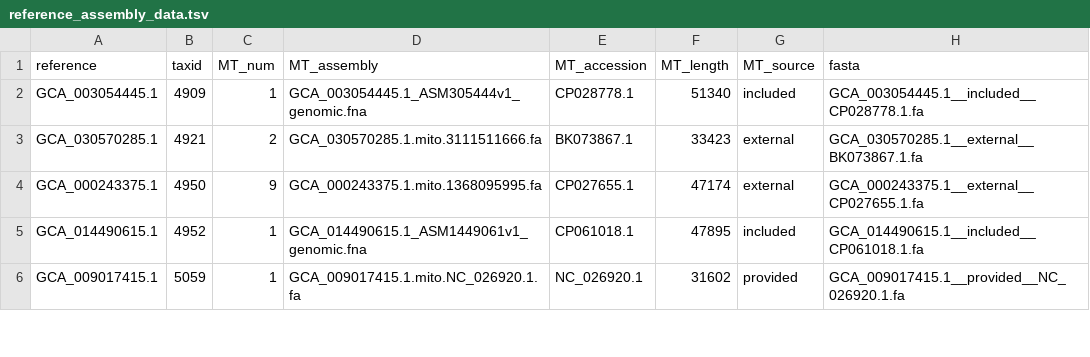
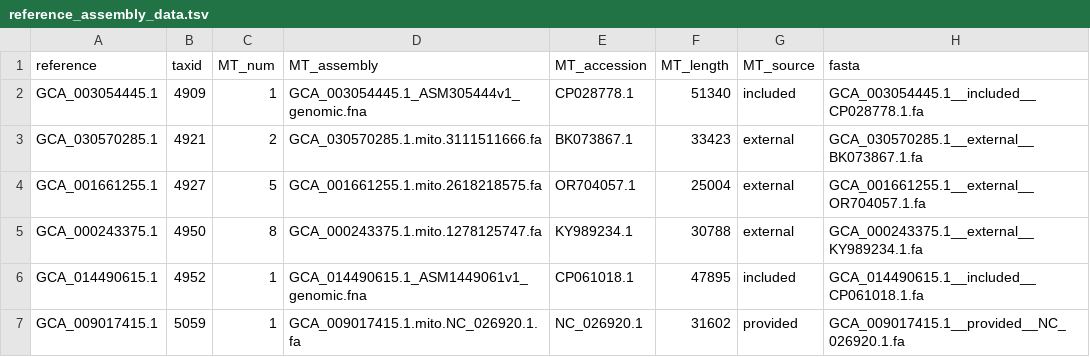
Before and after one commit to RIVM-bioinformatics/apollo-reference, a TSV file: data/reference_assembly_data.tsv, drawn as a sheet; only a part is shown; the diff covers the shown part only.

```diff
--- a/data/reference_assembly_data.tsv
+++ b/data/reference_assembly_data.tsv
@@ -3,3 +3,4 @@ GCA_003054445.1	4909	1	GCA_003054445.1_ASM305444v1_genomic.fna	CP028778.1	51340
 GCA_030570285.1	4921	2	GCA_030570285.1.mito.3111511666.fa	BK073867.1	33423	external	GCA_030570285.1__external__BK073867.1.fa
-GCA_000243375.1	4950	9	GCA_000243375.1.mito.1368095995.fa	CP027655.1	47174	external	GCA_000243375.1__external__CP027655.1.fa
+GCA_001661255.1	4927	5	GCA_001661255.1.mito.2618218575.fa	OR704057.1	25004	external	GCA_001661255.1__external__OR704057.1.fa
+GCA_000243375.1	4950	8	GCA_000243375.1.mito.1278125747.fa	KY989234.1	30788	external	GCA_000243375.1__external__KY989234.1.fa
 GCA_014490615.1	4952	1	GCA_014490615.1_ASM1449061v1_genomic.fna	CP061018.1	47895	included	GCA_014490615.1__included__CP061018.1.fa
```
Also changed, not shown: 1 added row, 6 removed rows and 19 edited cells elsewhere in this file, 8 other files.
